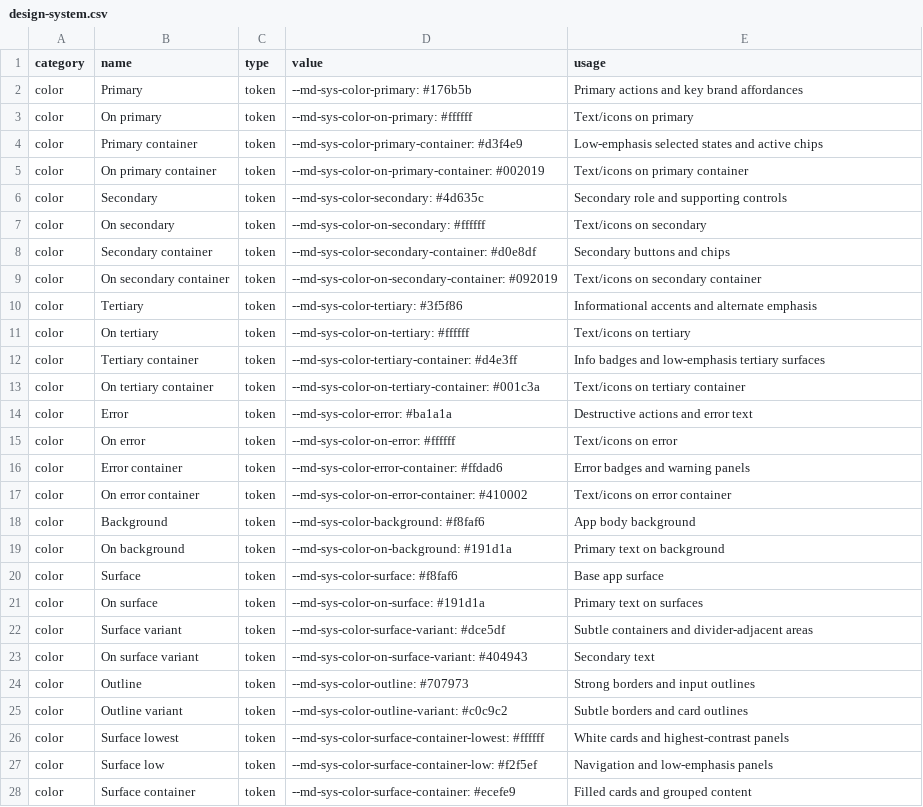
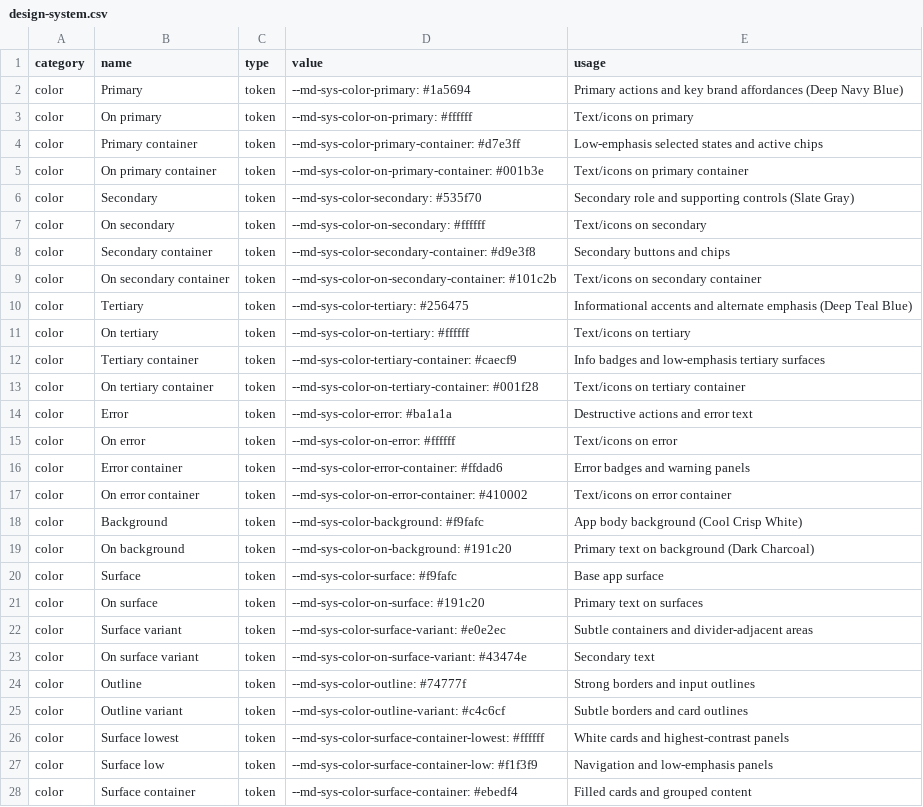
Before and after one commit to dblackker/paintflow, a CSV file: docs/design-system.csv, drawn as a sheet; only a part is shown; the diff covers the shown part only.

Commit message:
ui: apply material blue design system

```diff
--- a/docs/design-system.csv
+++ b/docs/design-system.csv
@@ -1,14 +1,14 @@
 category,name,type,value,usage
-color,Primary,token,--md-sys-color-primary: #176b5b,Primary actions and key brand affordances
+color,Primary,token,--md-sys-color-primary: #1a5694,Primary actions and key brand affordances (Deep Navy Blue)
 color,On primary,token,--md-sys-color-on-primary: #ffffff,Text/icons on primary
-color,Primary container,token,--md-sys-color-primary-container: #d3f4e9,Low-emphasis selected states and active chips
-color,On primary container,token,--md-sys-color-on-primary-container: #002019,Text/icons on primary container
-color,Secondary,token,--md-sys-color-secondary: #4d635c,Secondary role and supporting controls
+color,Primary container,token,--md-sys-color-primary-container: #d7e3ff,Low-emphasis selected states and active chips
+color,On primary container,token,--md-sys-color-on-primary-container: #001b3e,Text/icons on primary container
+color,Secondary,token,--md-sys-color-secondary: #535f70,Secondary role and supporting controls (Slate Gray)
 color,On secondary,token,--md-sys-color-on-secondary: #ffffff,Text/icons on secondary
-color,Secondary container,token,--md-sys-color-secondary-container: #d0e8df,Secondary buttons and chips
-color,On secondary container,token,--md-sys-color-on-secondary-container: #092019,Text/icons on secondary container
-color,Tertiary,token,--md-sys-color-tertiary: #3f5f86,Informational accents and alternate emphasis
+color,Secondary container,token,--md-sys-color-secondary-container: #d9e3f8,Secondary buttons and chips
+color,On secondary container,token,--md-sys-color-on-secondary-container: #101c2b,Text/icons on secondary container
+color,Tertiary,token,--md-sys-color-tertiary: #256475,Informational accents and alternate emphasis (Deep Teal Blue)
 color,On tertiary,token,--md-sys-color-on-tertiary: #ffffff,Text/icons on tertiary
-color,Tertiary container,token,--md-sys-color-tertiary-container: #d4e3ff,Info badges and low-emphasis tertiary surfaces
-color,On tertiary container,token,--md-sys-color-on-tertiary-container: #001c3a,Text/icons on tertiary container
+color,Tertiary container,token,--md-sys-color-tertiary-container: #caecf9,Info badges and low-emphasis tertiary surfaces
+color,On tertiary container,token,--md-sys-color-on-tertiary-container: #001f28,Text/icons on tertiary container
 color,Error,token,--md-sys-color-error: #ba1a1a,Destructive actions and error text
@@ -17,12 +17,12 @@ color,Error container,token,--md-sys-color-error-container: #ffdad6,Error badges
 color,On error container,token,--md-sys-color-on-error-container: #410002,Text/icons on error container
-color,Background,token,--md-sys-color-background: #f8faf6,App body background
-color,On background,token,--md-sys-color-on-background: #191d1a,Primary text on background
-color,Surface,token,--md-sys-color-surface: #f8faf6,Base app surface
-color,On surface,token,--md-sys-color-on-surface: #191d1a,Primary text on surfaces
-color,Surface variant,token,--md-sys-color-surface-variant: #dce5df,Subtle containers and divider-adjacent areas
-color,On surface variant,token,--md-sys-color-on-surface-variant: #404943,Secondary text
-color,Outline,token,--md-sys-color-outline: #707973,Strong borders and input outlines
-color,Outline variant,token,--md-sys-color-outline-variant: #c0c9c2,Subtle borders and card outlines
+color,Background,token,--md-sys-color-background: #f9fafc,App body background (Cool Crisp White)
+color,On background,token,--md-sys-color-on-background: #191c20,Primary text on background (Dark Charcoal)
+color,Surface,token,--md-sys-color-surface: #f9fafc,Base app surface
+color,On surface,token,--md-sys-color-on-surface: #191c20,Primary text on surfaces
+color,Surface variant,token,--md-sys-color-surface-variant: #e0e2ec,Subtle containers and divider-adjacent areas
+color,On surface variant,token,--md-sys-color-on-surface-variant: #43474e,Secondary text
+color,Outline,token,--md-sys-color-outline: #74777f,Strong borders and input outlines
+color,Outline variant,token,--md-sys-color-outline-variant: #c4c6cf,Subtle borders and card outlines
 color,Surface lowest,token,--md-sys-color-surface-container-lowest: #ffffff,White cards and highest-contrast panels
-color,Surface low,token,--md-sys-color-surface-container-low: #f2f5ef,Navigation and low-emphasis panels
-color,Surface container,token,--md-sys-color-surface-container: #ecefe9,Filled cards and grouped content
+color,Surface low,token,--md-sys-color-surface-container-low: #f1f3f9,Navigation and low-emphasis panels
+color,Surface container,token,--md-sys-color-surface-container: #ebedf4,Filled cards and grouped content
```
Also changed, not shown: 11 edited cells elsewhere in this file, 2 other files.
